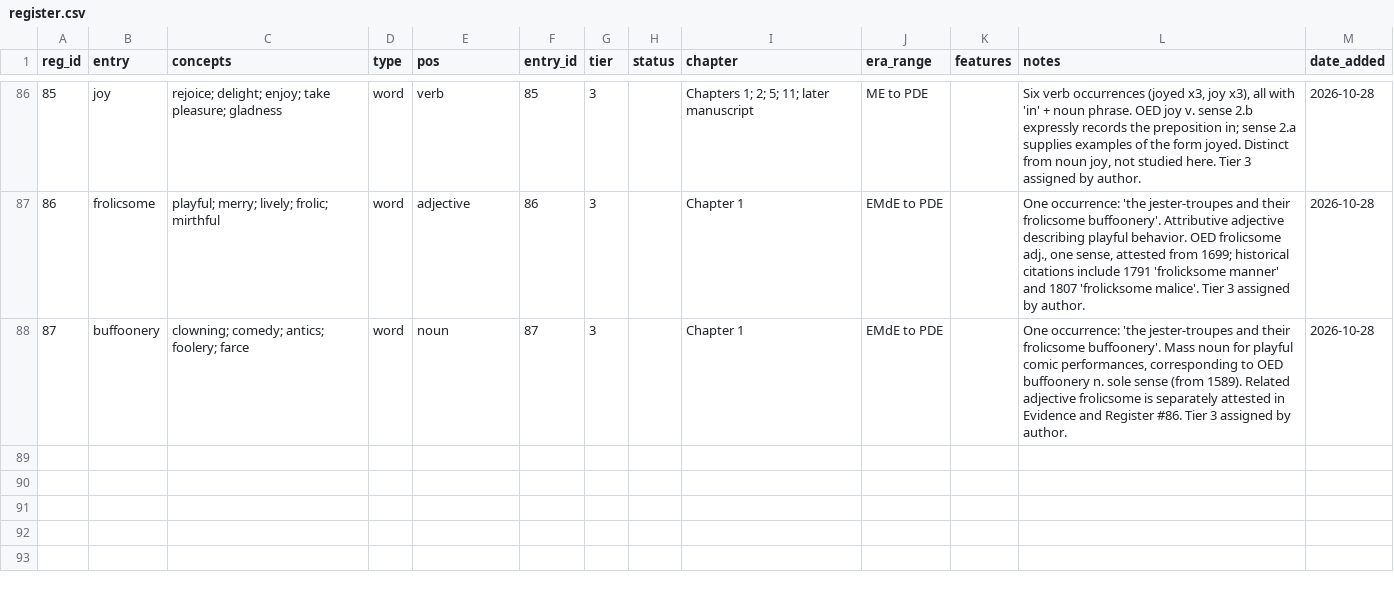
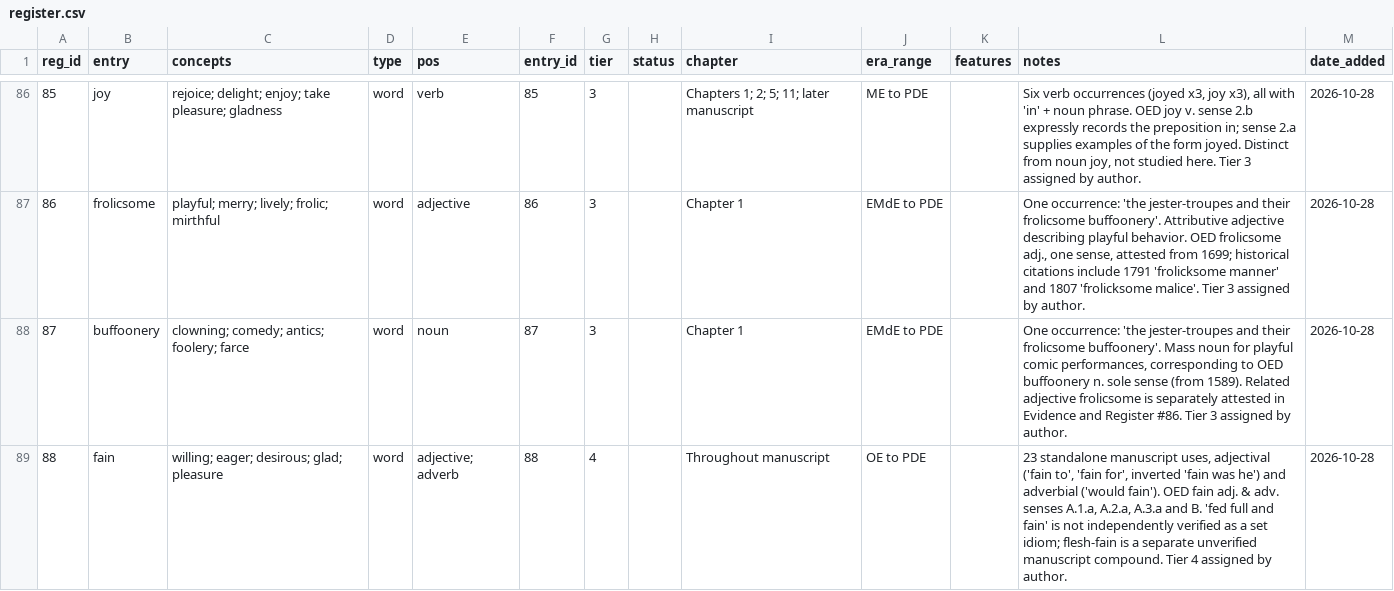
Before and after one commit to JTHensley/Oldish-Words-Study, a CSV file: register.csv, drawn as a sheet; only a part is shown, gaps mark what is left out; the diff names each change by its address in the sheet, - before the commit and + after, or states it on an @@ line.

Commit message:
Add Tier 4 fain register entry

```diff
--- a/register.csv
+++ b/register.csv
+row 89: 88 | fain | willing; eager; desirous; glad; pleasure | word | adjective; adverb | 88 | 4 |  | Throughout manuscript | OE to PDE |  | 23 standalone manuscript uses, adjectival ('fain to', 'fain for', inverted 'fain was he') and adverbial ('would fain'). OED fain adj. & adv. senses A.1.a, A.2.a, A.3.a and B. 'fed full and fain' is not independently verified as a set idiom; flesh-fain is a separate unverified manuscript compound. Tier 4 assigned by author. | 2026-10-28
```
